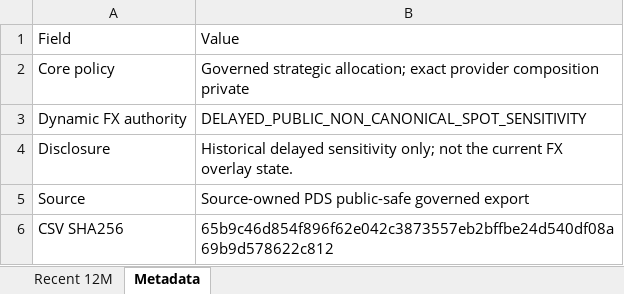
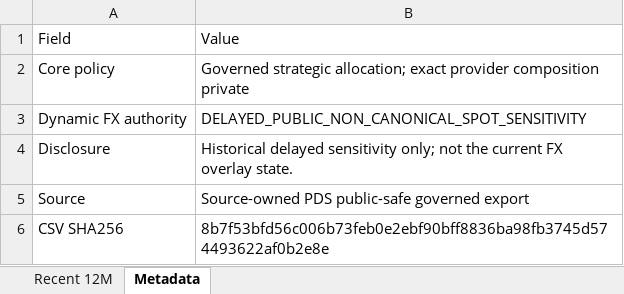
Before and after one commit to slackquant80/slackquant-research, an Excel workbook: public/data/systems/pds/public_recent_12m_returns.xlsx, sheet Metadata, drawn as a sheet; values as stored, in another font and other column widths than the file's, no borders; the diff names each change by its address in the sheet, - before the commit and + after, or states it on an @@ line.

```diff
--- a/public/data/systems/pds/public_recent_12m_returns.xlsx (sheet Metadata)
+++ b/public/data/systems/pds/public_recent_12m_returns.xlsx (sheet Metadata)
-B6: 65b9c46d854f896f62e042c3873557eb2bffbe24d540df08a69b9d578622c812
+B6: 8b7f53bfd56c006b73feb0e2ebf90bff8836ba98fb3745d574493622af0b2e8e
```
Also changed, not shown: public/assets/systems/pds/PDS_Portfolio_History_Current_Definition.xlsx, 15 other files.
